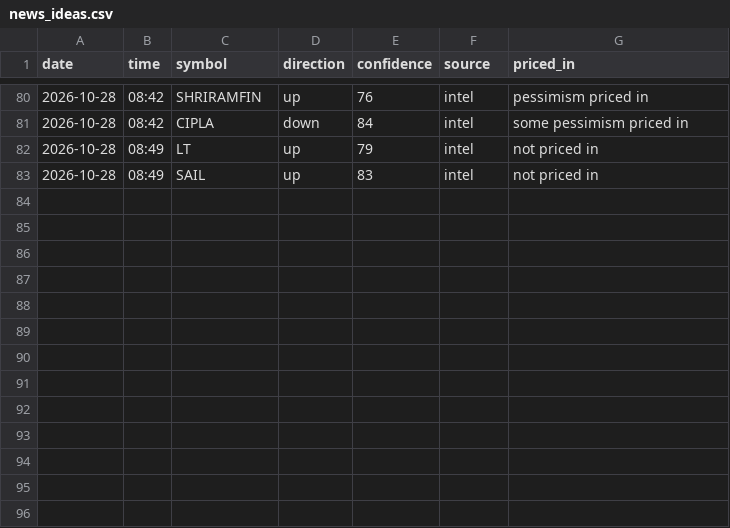
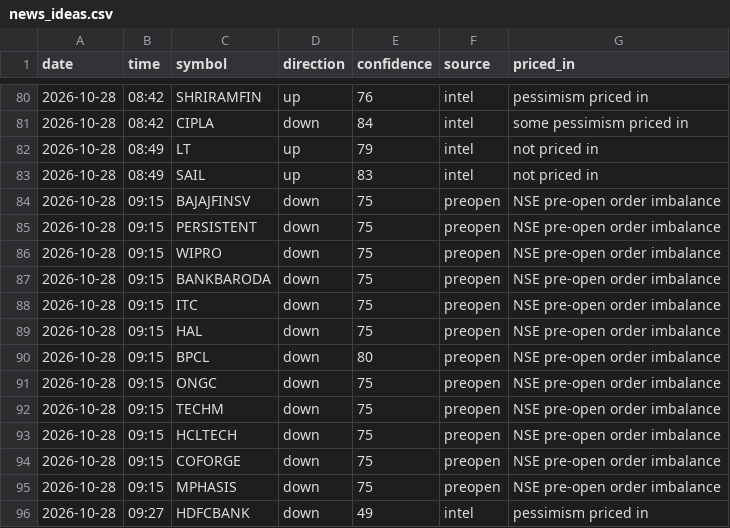
Before and after one commit to vishnupadma007-oss/Stock-market-scanner-of-India, a CSV file: journal/news_ideas.csv, drawn as a sheet; only a part is shown, gaps mark what is left out.

```diff
--- a/journal/news_ideas.csv
+++ b/journal/news_ideas.csv
@@ -83 +83,14 @@ date,time,symbol,direction,confidence,source,priced_in
 2026-10-28,08:49,SAIL,up,83,intel,not priced in
+2026-10-28,09:15,BAJAJFINSV,down,75,preopen,NSE pre-open order imbalance
+2026-10-28,09:15,PERSISTENT,down,75,preopen,NSE pre-open order imbalance
+2026-10-28,09:15,WIPRO,down,75,preopen,NSE pre-open order imbalance
+2026-10-28,09:15,BANKBARODA,down,75,preopen,NSE pre-open order imbalance
+2026-10-28,09:15,ITC,down,75,preopen,NSE pre-open order imbalance
+2026-10-28,09:15,HAL,down,75,preopen,NSE pre-open order imbalance
+2026-10-28,09:15,BPCL,down,80,preopen,NSE pre-open order imbalance
+2026-10-28,09:15,ONGC,down,75,preopen,NSE pre-open order imbalance
+2026-10-28,09:15,TECHM,down,75,preopen,NSE pre-open order imbalance
+2026-10-28,09:15,HCLTECH,down,75,preopen,NSE pre-open order imbalance
+2026-10-28,09:15,COFORGE,down,75,preopen,NSE pre-open order imbalance
+2026-10-28,09:15,MPHASIS,down,75,preopen,NSE pre-open order imbalance
+2026-10-28,09:27,HDFCBANK,down,49,intel,pessimism priced in
```
Also changed, not shown: journal/announcements.csv, journal/claude_verdicts.csv.
